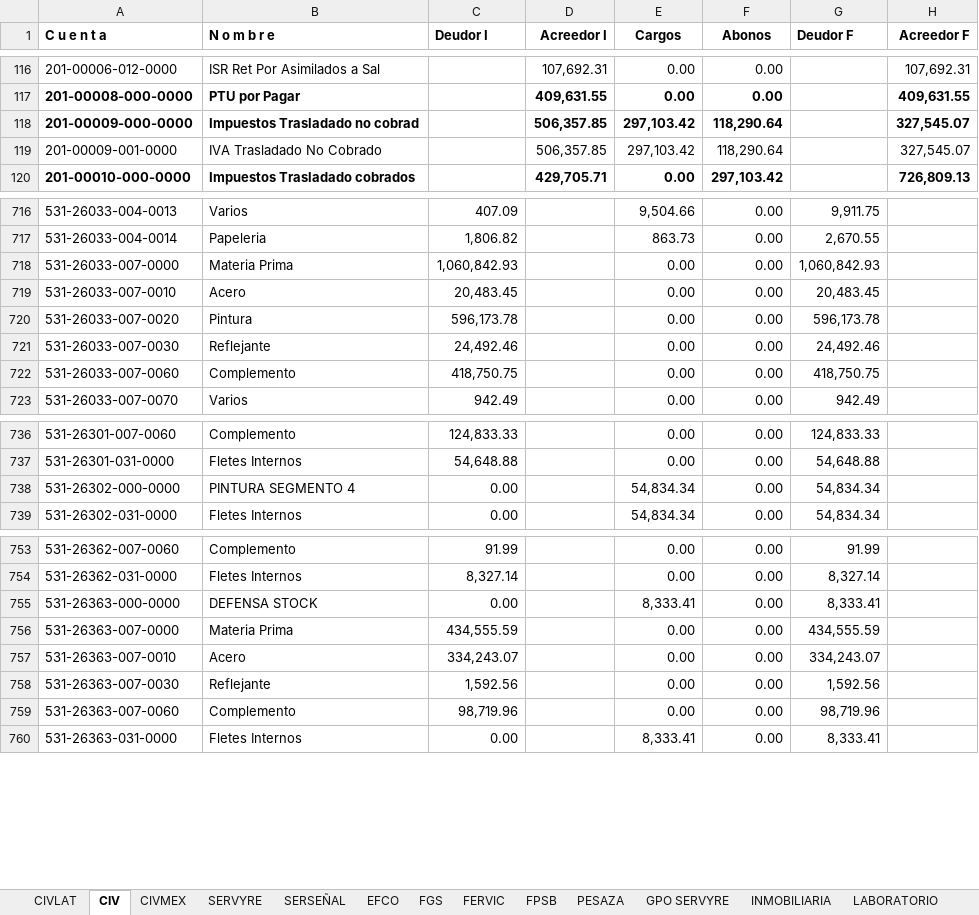
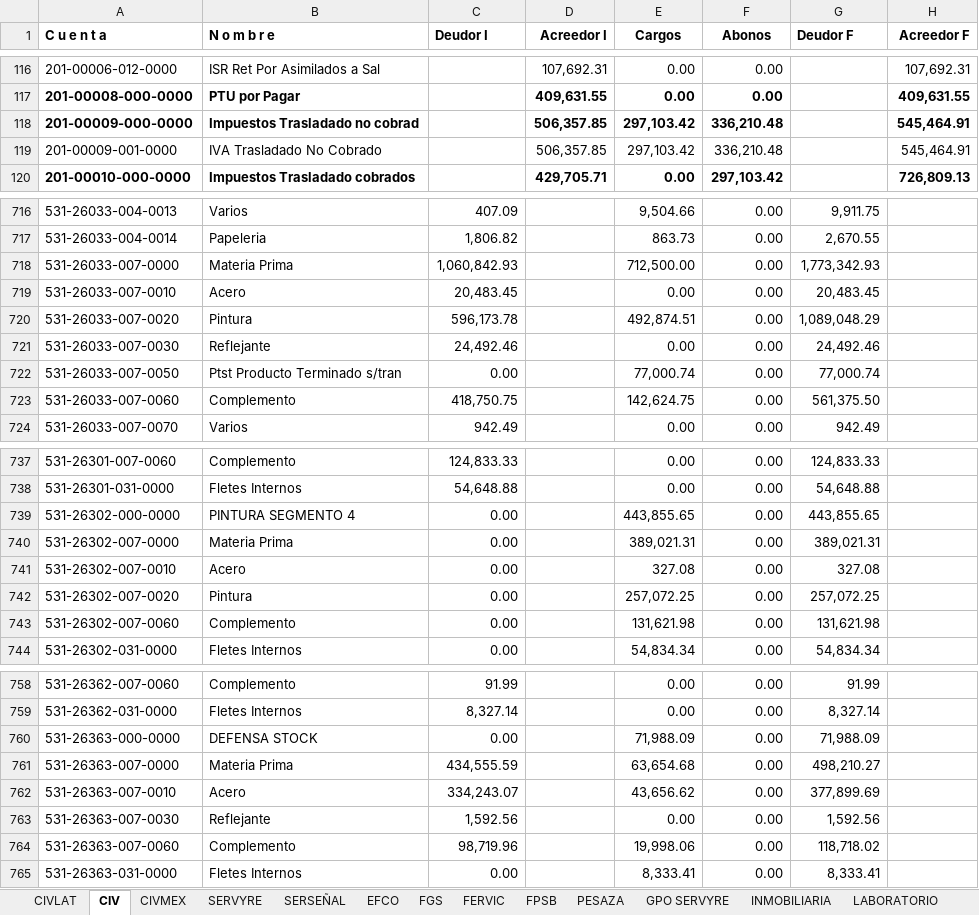
Before and after one commit to EduardoCampa/dashboard-financiero, an Excel workbook: Balanzas/2026/09/Balanza.xlsx, sheet CIV, drawn as a sheet; only a part is shown, gaps mark what is left out; values as stored, in another font and other column widths than the file's, no borders; addresses are those after the commit; the diff covers the shown part only; the diff names each change by its address in the sheet, - before the commit and + after, or states it on an @@ line.

```diff
--- a/Balanzas/2026/09/Balanza.xlsx (sheet CIV)
+++ b/Balanzas/2026/09/Balanza.xlsx (sheet CIV)
-F118:F119 (Abonos): 118,290.64
+F118:F119 (Abonos): 336,210.48
-H118:H119 (Acreedor F): 327,545.07
+H118:H119 (Acreedor F): 545,464.91
-E718 (Cargos): 0.00
+E718 (Cargos): 712,500.00
-G718 (Deudor F): 1,060,842.93
+G718 (Deudor F): 1,773,342.93
-E720 (Cargos): 0.00
+E720 (Cargos): 492,874.51
-G720 (Deudor F): 596,173.78
+G720 (Deudor F): 1,089,048.29
+row 722: 531-26033-007-0050 | Ptst Producto Terminado s/tran | 0.00 |  | 77,000.74 | 0.00 | 77,000.74
-E723 (Cargos): 0.00
+E723 (Cargos): 142,624.75
-G723 (Deudor F): 418,750.75
+G723 (Deudor F): 561,375.50
-E739 (Cargos): 54,834.34
+E739 (Cargos): 443,855.65
-G739 (Deudor F): 54,834.34
+G739 (Deudor F): 443,855.65
+row 740: 531-26302-007-0000 | Materia Prima | 0.00 |  | 389,021.31 | 0.00 | 389,021.31
+row 741: 531-26302-007-0010 | Acero | 0.00 |  | 327.08 | 0.00 | 327.08
+row 742: 531-26302-007-0020 | Pintura | 0.00 |  | 257,072.25 | 0.00 | 257,072.25
+row 743: 531-26302-007-0060 | Complemento | 0.00 |  | 131,621.98 | 0.00 | 131,621.98
-E760 (Cargos): 8,333.41
+E760 (Cargos): 71,988.09
-G760 (Deudor F): 8,333.41
+G760 (Deudor F): 71,988.09
-E761 (Cargos): 0.00
+E761 (Cargos): 63,654.68
-G761 (Deudor F): 434,555.59
+G761 (Deudor F): 498,210.27
-E762 (Cargos): 0.00
+E762 (Cargos): 43,656.62
-G762 (Deudor F): 334,243.07
+G762 (Deudor F): 377,899.69
-E764 (Cargos): 0.00
+E764 (Cargos): 19,998.06
-G764 (Deudor F): 98,719.96
+G764 (Deudor F): 118,718.02
```
Also changed, not shown: 37 added rows, 32 edited cells and cell formats elsewhere in this sheet, sheet FERVIC, sheet EFCO.
